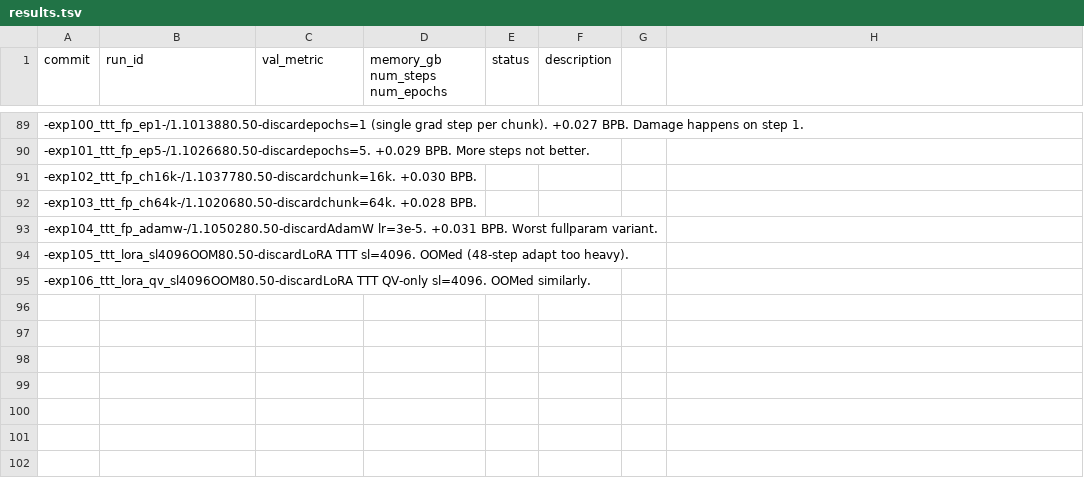
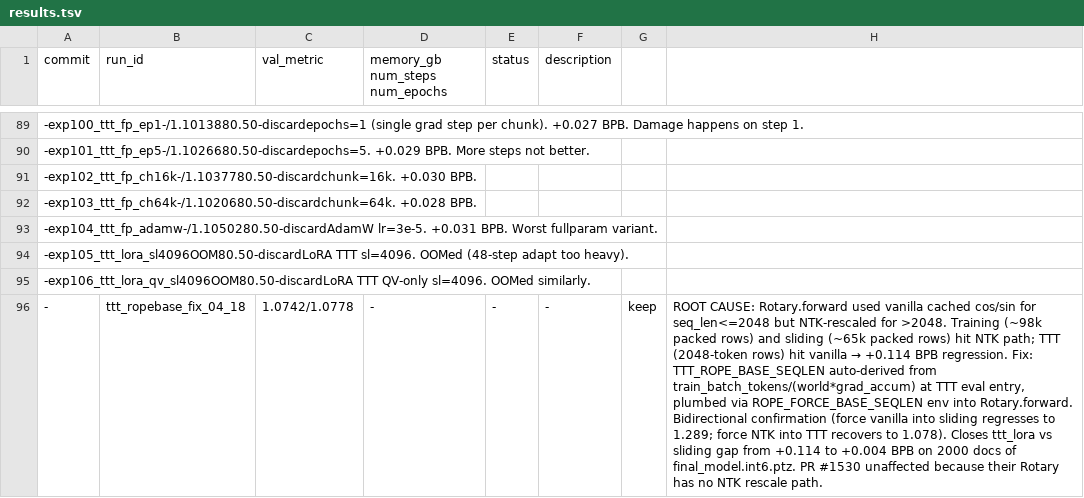
Before and after one commit to yufang67/parameter-golf, a TSV file: results.tsv, drawn as a sheet; only a part is shown, gaps mark what is left out; the diff names each change by its address in the sheet, - before the commit and + after, or states it on an @@ line.

```diff
--- a/results.tsv
+++ b/results.tsv
+row 96: - | ttt_ropebase_fix_04_18 | 1.0742/1.0778 | - | - | - | keep | ROOT CAUSE: Rotary.forward used vanilla cached cos/sin for seq_len<=2048 but NTK-rescaled for >2048. Training (~98k packed rows) and sliding (~65k packed rows) hit NTK path; TTT (2048-token rows) hit vanilla → +0.114 BPB regression. Fix: TTT_ROPE_BASE_SEQLEN auto-derived from train_batch_tokens/(world*grad_accum) at TTT eval entry, plumbed via ROPE_FORCE_BASE_SEQLEN env into Rotary.forward. Bidirectional confirmation (force vanilla into sliding regresses to 1.289; force NTK into TTT recovers to 1.078). Closes ttt_lora vs sliding gap from +0.114 to +0.004 BPB on 2000 docs of final_model.int6.ptz. PR #1530 unaffected because their Rotary has no NTK rescale path.
```
Also changed, not shown: 5 other files.
